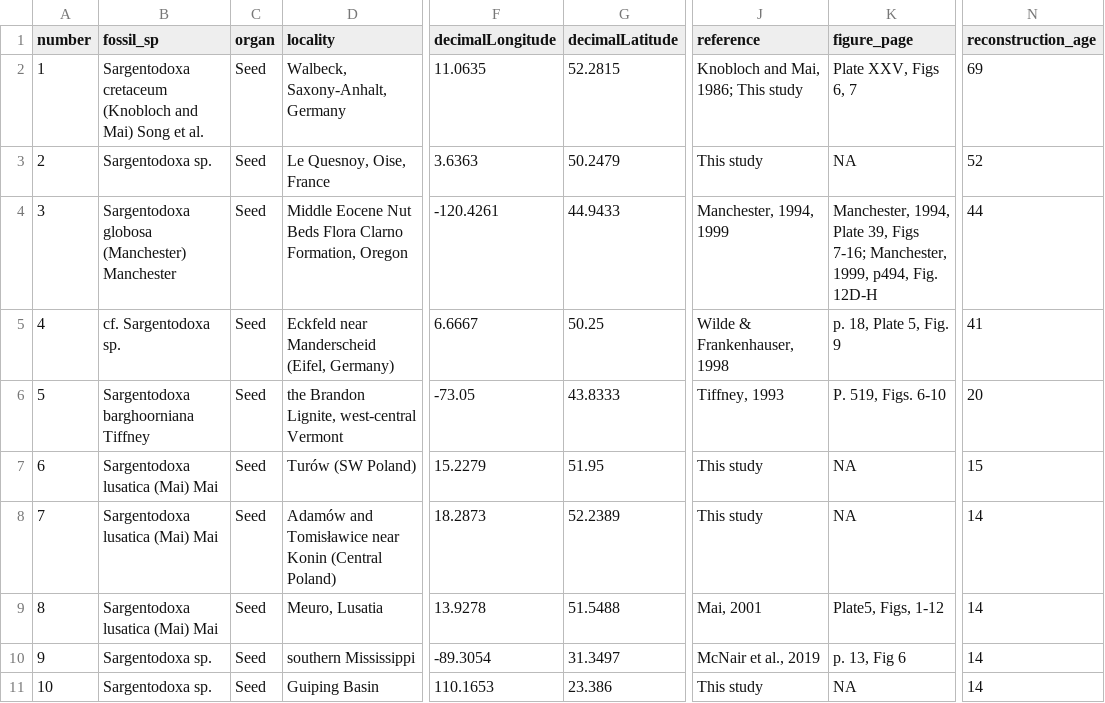
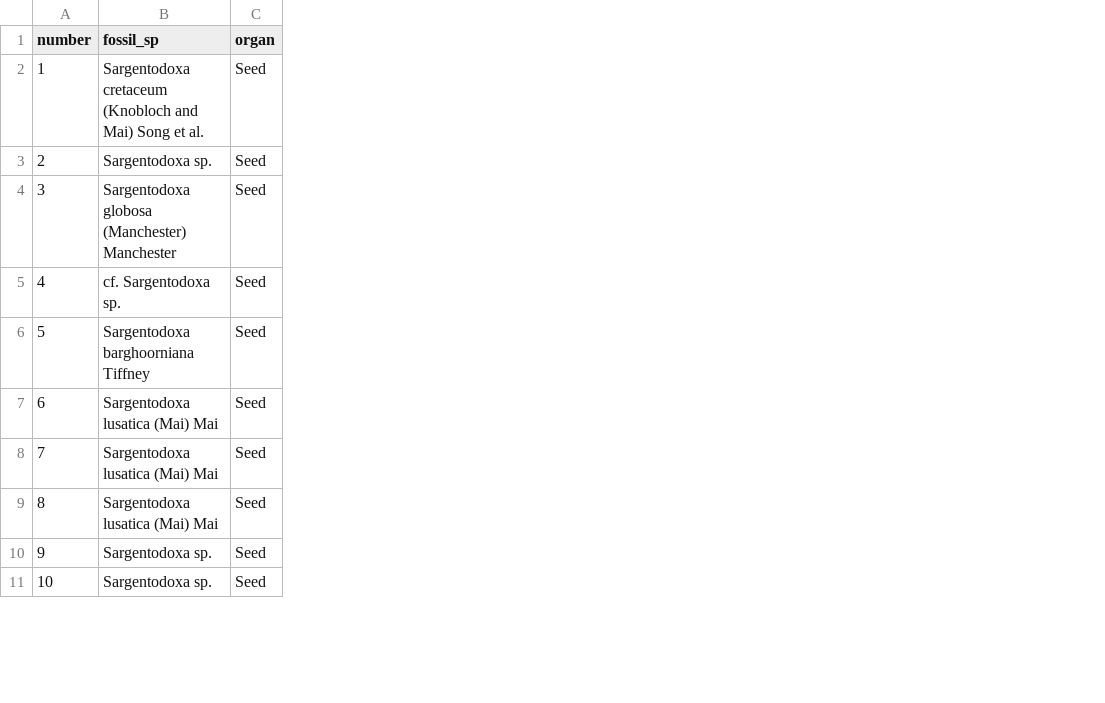
Before and after one commit to sayabao/Sargentodoxa_fossil_code, a CSV file: output/figures_paper/tables/R5_fossil_point_suitability.csv, drawn as a sheet; only a part is shown, gaps mark what is left out; the diff names each change by its address in the sheet, - before the commit and + after, or states it on an @@ line.

Commit message:
Fossil record v2.1: trim unused columns; add figure inventory
- Trim fossil record to columns used by scripts. Dropped (unused by figures):
  Reference, Fig./Page, Locality, decimalLongitude/decimalLatitude,
  reconstruction_age. Kept (used): Species (R8 table), Organ (Fig 5 shapes),
  Age_stage + Age (Fig 5 age_label). Suitability results unchanged.
- New: Fossil_Record_Formal_v2.1_for_coding.csv (8 cols) +
  FossilRecord-paleocor-v2.1.csv (10 cols); old v2.0/v1 files removed.
- Update get_paleocoordinates.R (required_cols/rename/select), config.R,
  viz 01/03/09, READMEs to v2.1.
- Regenerate R4/R5 (Fig 5) from v2.1 (trial run exit 0, values identical);
  R5 table slimmer (passthrough columns no longer carried).
- Add documents/FIGURE_INVENTORY.md for user to mark which figures to keep.

```diff
--- a/output/figures_paper/tables/R5_fossil_point_suitability.csv
+++ b/output/figures_paper/tables/R5_fossil_point_suitability.csv
-column D (locality), rows 2-11: Walbeck, Saxony-Anhalt, Germany | Le Quesnoy, Oise, France | Middle Eocene Nut Beds Flora Clarno Formation, Oregon | Eckfeld near Manderscheid (Eifel, Germany) | the Brandon Lignite, west-central Vermont | Turów (SW Poland) | Adamów and Tomisławice near Konin (Central Poland) | Meuro, Lusatia | southern Mississippi | Guiping Basin
-column F (decimalLongitude), rows 2-11: 11.0635 | 3.6363 | -120.4261 | 6.6667 | -73.05 | 15.2279 | 18.2873 | 13.9278 | -89.3054 | 110.1653
-column G (decimalLatitude), rows 2-11: 52.2815 | 50.2479 | 44.9433 | 50.25 | 43.8333 | 51.95 | 52.2389 | 51.5488 | 31.3497 | 23.386
-column J (reference), rows 2-11: Knobloch and Mai, 1986; This study | This study | Manchester, 1994, 1999 | Wilde & Frankenhauser, 1998 | Tiffney, 1993 | This study | This study | Mai, 2001 | McNair et al., 2019 | This study
-column K (figure_page), rows 2-11: Plate XXV, Figs 6, 7 | NA | Manchester, 1994, Plate 39, Figs 7-16; Manchester, 1999, p494, Fig. 12D-H | p. 18, Plate 5, Fig. 9 | P. 519, Figs. 6-10 | NA | NA | Plate5, Figs, 1-12 | p. 13, Fig 6 | NA
-column N (reconstruction_age), rows 2-11: 69 | 52 | 44 | 41 | 20 | 15 | 14 | 14 | 14 | 14
```
Also changed, not shown: 15 other files.
